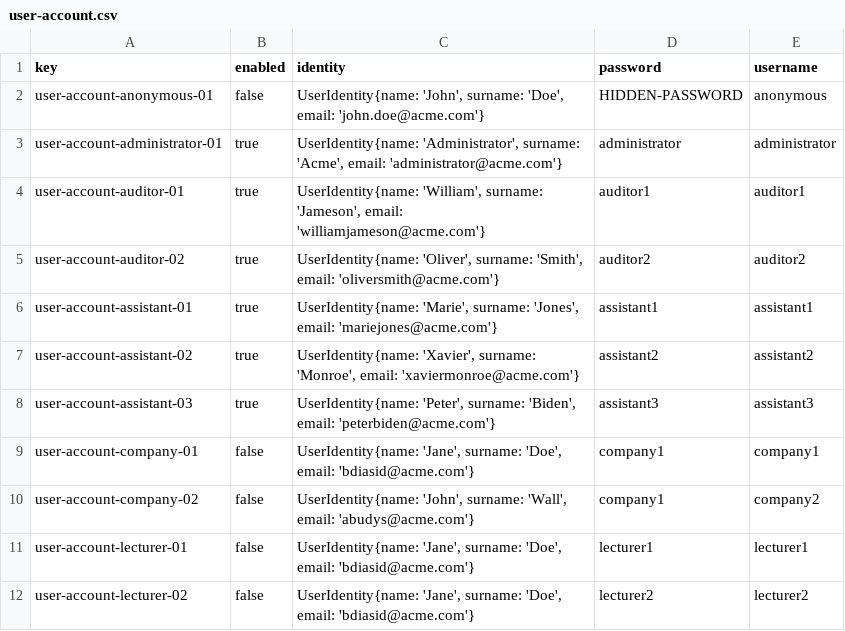
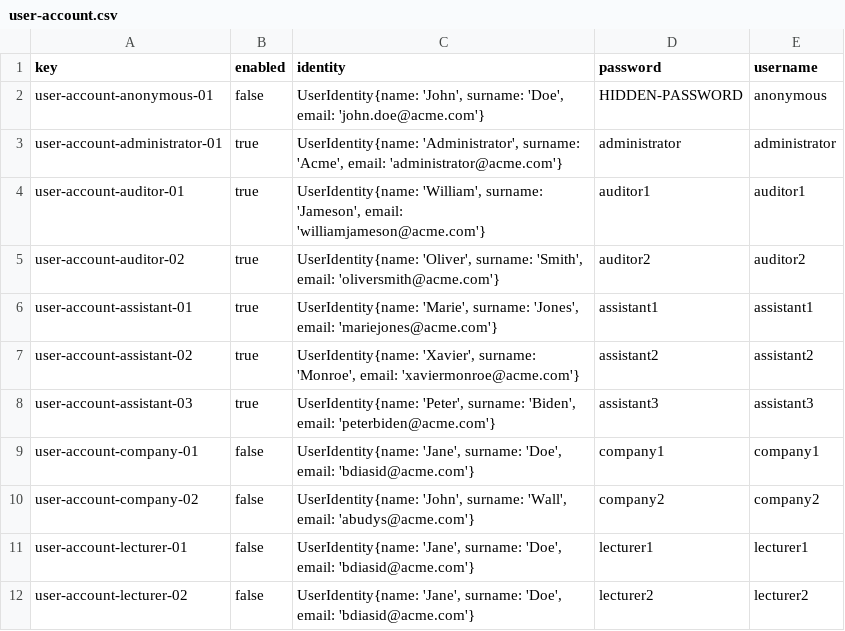
Before and after one commit to C10401-DP2/Acme-L3, a CSV file: src/main/webapp/WEB-INF/resources/initial-data/user-account.csv, drawn as a sheet.

Commit message:
csv bulletin, note, peep, user-account

```diff
--- a/src/main/webapp/WEB-INF/resources/initial-data/user-account.csv
+++ b/src/main/webapp/WEB-INF/resources/initial-data/user-account.csv
@@ -9,3 +9,3 @@ user-account-assistant-03,true,"UserIdentity{name: 'Peter', surname: 'Biden', em
 user-account-company-01,false,"UserIdentity{name: 'Jane', surname: 'Doe', email: 'bdiasid@acme.com'}",company1,company1
-user-account-company-02,false,"UserIdentity{name: 'John', surname: 'Wall', email: 'abudys@acme.com'}",company1,company2
+user-account-company-02,false,"UserIdentity{name: 'John', surname: 'Wall', email: 'abudys@acme.com'}",company2,company2
 user-account-lecturer-01,false,"UserIdentity{name: 'Jane', surname: 'Doe', email: 'bdiasid@acme.com'}",lecturer1,lecturer1
```
Also changed, not shown: src/main/webapp/WEB-INF/resources/sample-data/bulletin.csv, src/main/webapp/WEB-INF/resources/sample-data/note.csv, 1 other file.
